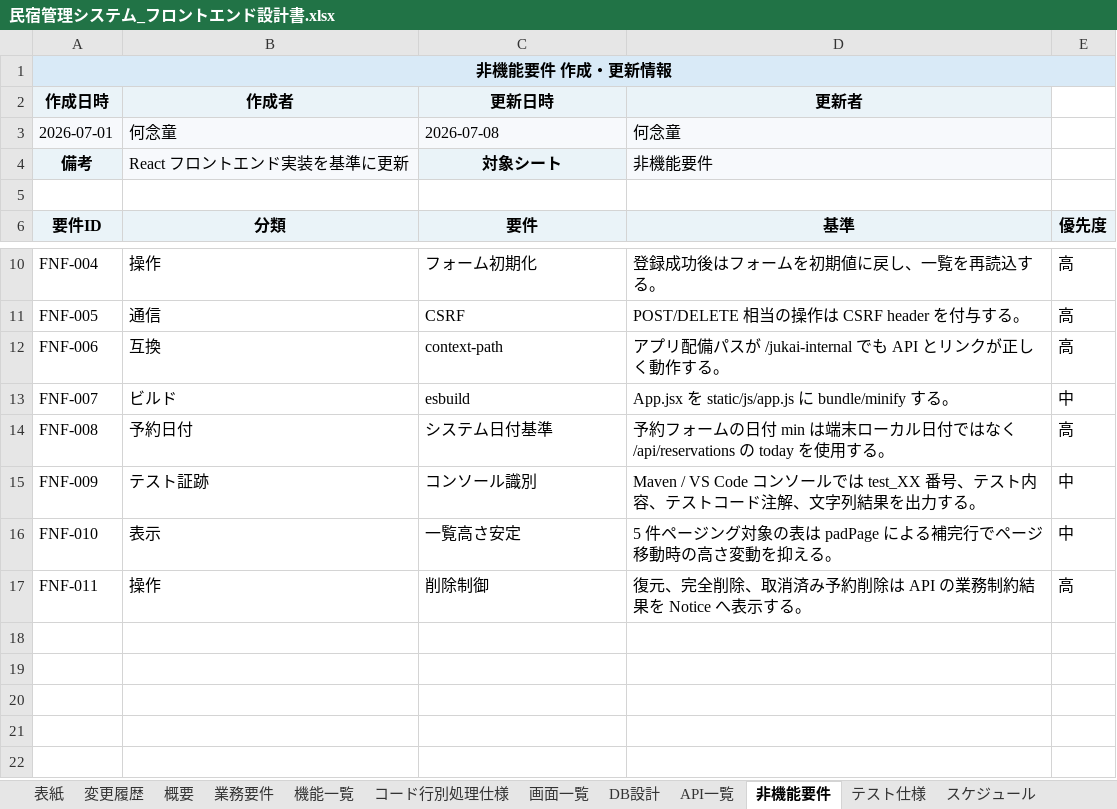
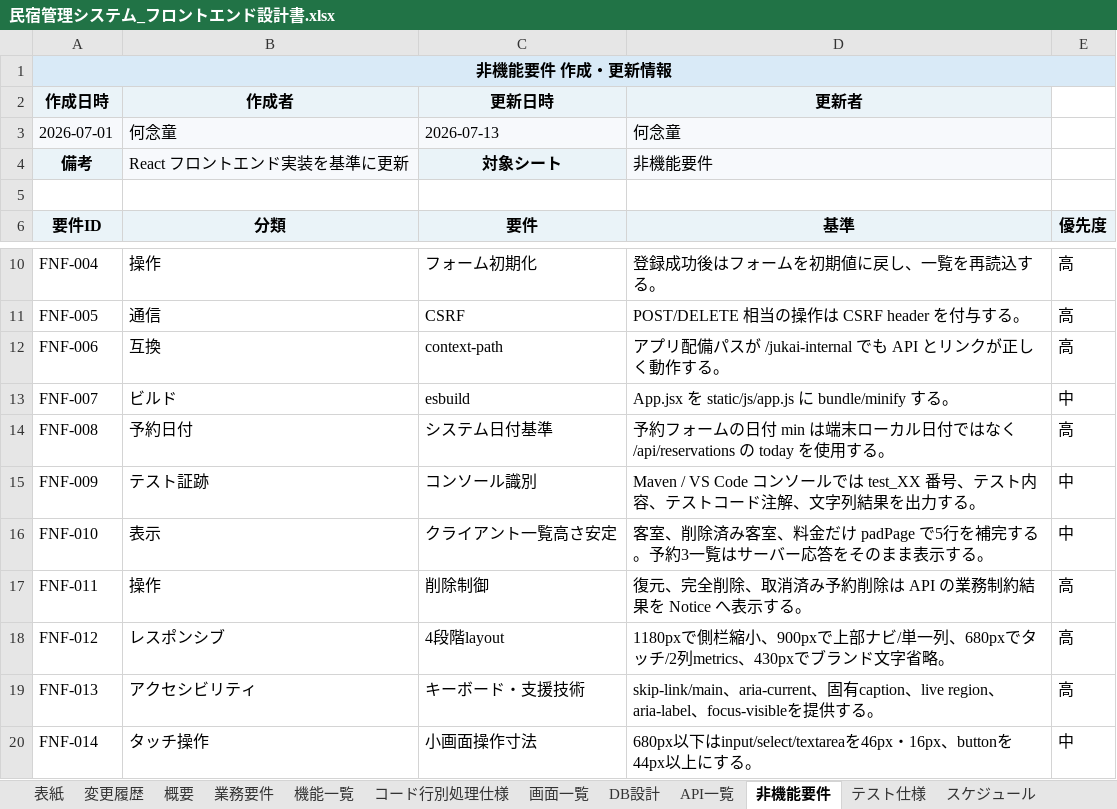
Before and after one commit to 1996HE/hotel2026, an Excel workbook: docs/仕様書/民宿管理システム_フロントエンド設計書.xlsx, sheet 非機能要件, drawn as a sheet; only a part is shown, gaps mark what is left out; values as stored, in another font and other column widths than the file's, no borders; the diff names each change by its address in the sheet, - before the commit and + after, or states it on an @@ line.

```diff
--- a/docs/仕様書/民宿管理システム_フロントエンド設計書.xlsx (sheet 非機能要件)
+++ b/docs/仕様書/民宿管理システム_フロントエンド設計書.xlsx (sheet 非機能要件)
-C3 (更新日時): 2026-07-08
+C3 (更新日時): 2026-07-13
-C16 (更新日時): 一覧高さ安定
+C16 (更新日時): クライアント一覧高さ安定
-D16 (更新者): 5 件ページング対象の表は padPage による補完行でページ移動時の高さ変動を抑える。
+D16 (更新者): 客室、削除済み客室、料金だけ padPage で5行を補完する。予約3一覧はサーバー応答をそのまま表示する。
+row 18: FNF-012 | レスポンシブ | 4段階layout | 1180pxで側栏縮小、900pxで上部ナビ/単一列、680pxでタッチ/2列metrics、430pxでブランド文字省略。 | 高
+row 19: FNF-013 | アクセシビリティ | キーボード・支援技術 | skip-link/main、aria-current、固有caption、live region、aria-label、focus-visibleを提供する。 | 高
+row 20: FNF-014 | タッチ操作 | 小画面操作寸法 | 680px以下はinput/select/textareaを46px・16px、buttonを44px以上にする。 | 中
```
Also changed, not shown: sheet コード行別処理仕様, sheet テスト仕様, sheet 機能一覧, sheet 業務要件, sheet 参考資料, sheet DB設計, 6 more sheets, other sheet tabs, docs/仕様書/民宿管理システム.xlsx, 10 other files.
